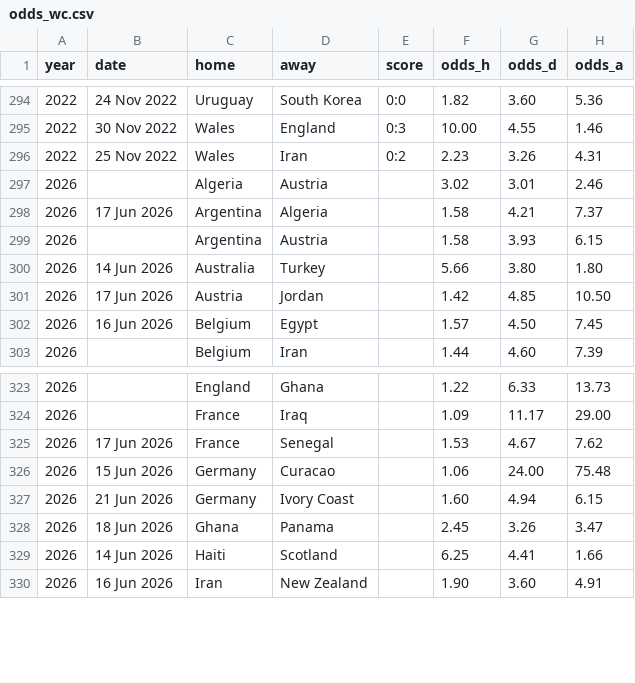
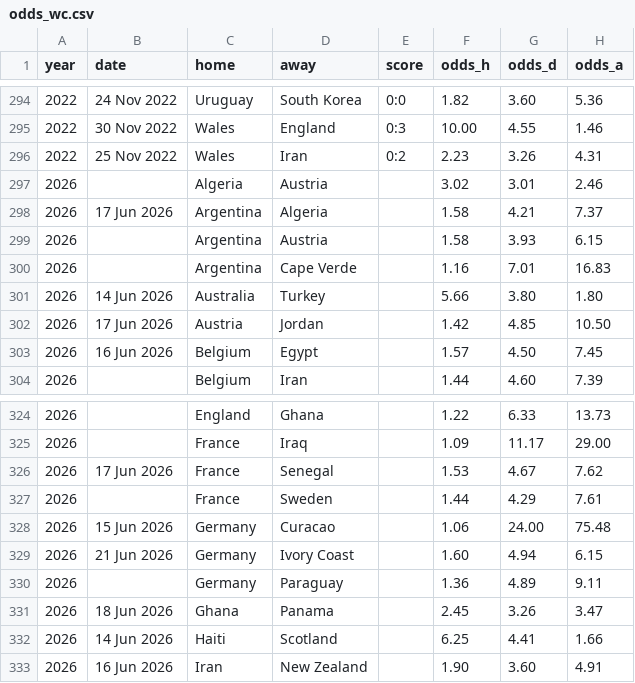
Before and after one commit to zangxin75/wc_predict, a CSV file: odds_wc.csv, drawn as a sheet; only a part is shown, gaps mark what is left out; the diff names each change by its address in the sheet, - before the commit and + after, or states it on an @@ line.

```diff
--- a/odds_wc.csv
+++ b/odds_wc.csv
+row 300: 2026 |  | Argentina | Cape Verde |  | 1.16 | 7.01 | 16.83
+row 327: 2026 |  | France | Sweden |  | 1.44 | 4.29 | 7.61
+row 330: 2026 |  | Germany | Paraguay |  | 1.36 | 4.89 | 9.11
```
Also changed, not shown: ou_wc.csv.
